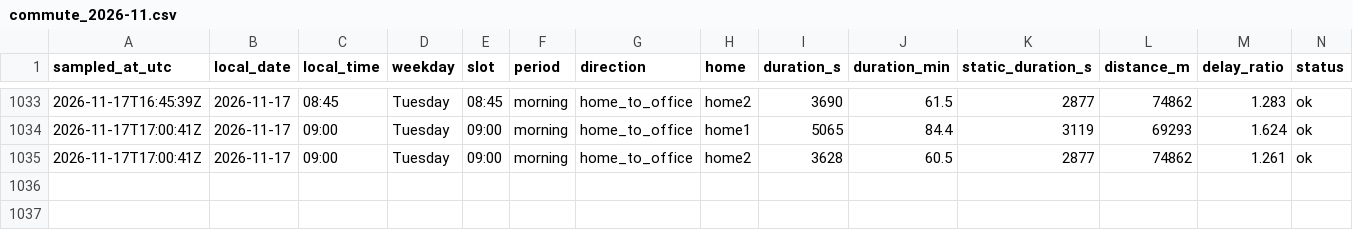
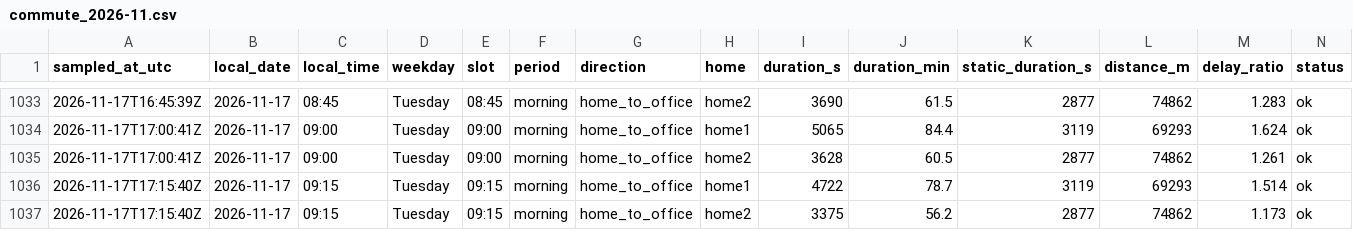
Before and after one commit to sesenht/commute-tracker, a CSV file: data/commute_2026-11.csv, drawn as a sheet; only a part is shown, gaps mark what is left out; rows hold the shown columns only; the diff names each change by its address in the sheet, - before the commit and + after, or states it on an @@ line.

Commit message:
log: 2026-11-17T17:15Z sample

```diff
--- a/data/commute_2026-11.csv
+++ b/data/commute_2026-11.csv
+row 1036: 2026-11-17T17:15:40Z | 2026-11-17 | 09:15 | Tuesday | 09:15 | morning | home_to_office | home1 | 4722 | 78.7 | 3119 | 69293 | 1.514 | ok
+row 1037: 2026-11-17T17:15:40Z | 2026-11-17 | 09:15 | Tuesday | 09:15 | morning | home_to_office | home2 | 3375 | 56.2 | 2877 | 74862 | 1.173 | ok
```
Also changed, not shown: 2 other files.
